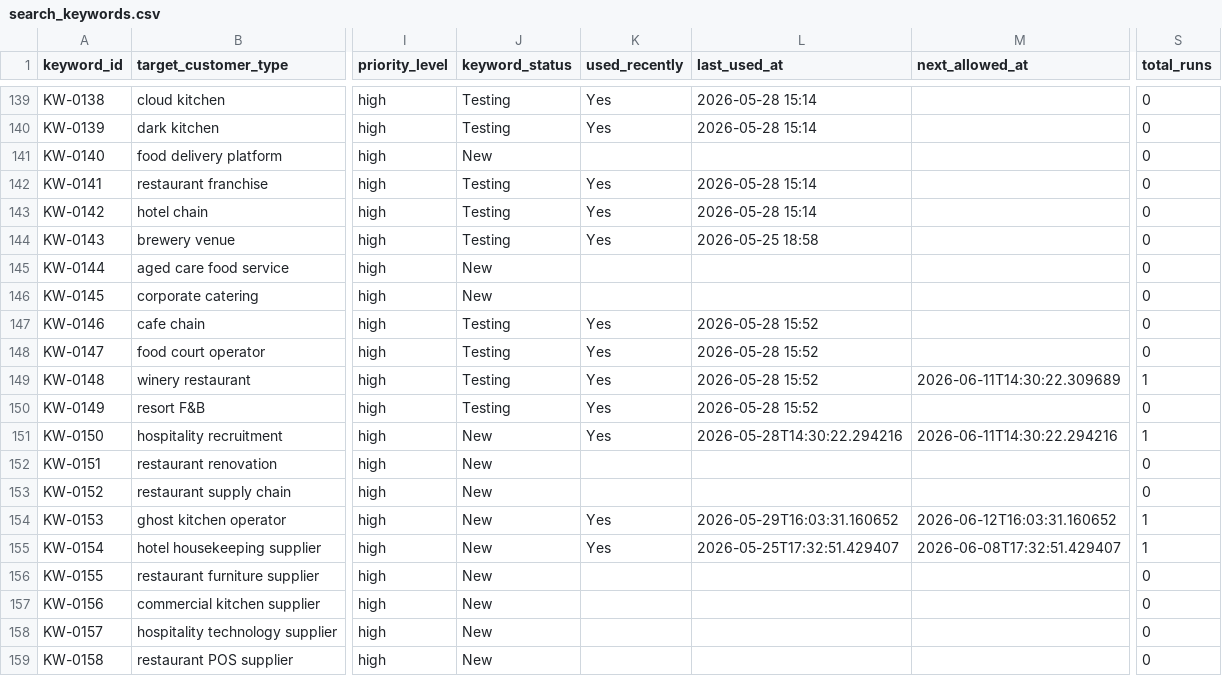
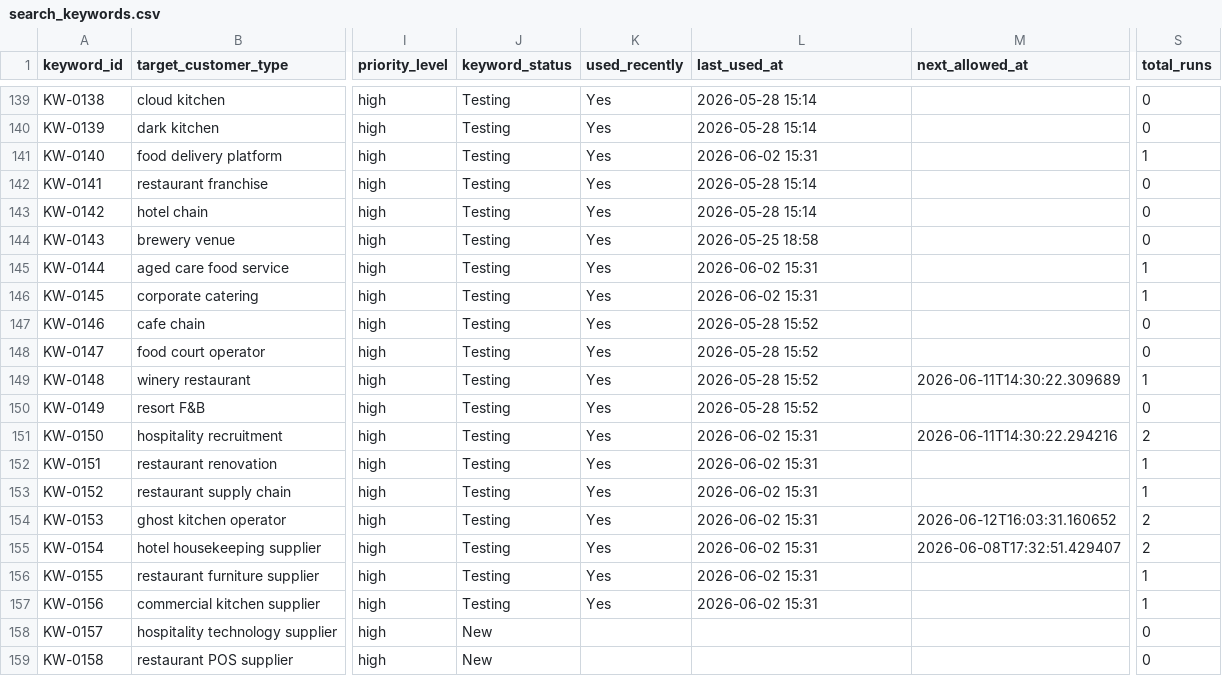
Before and after one commit to a331468564/cloak-youhua, a CSV file: data/search_keywords.csv, drawn as a sheet; only a part is shown, gaps mark what is left out; the diff names each change by its address in the sheet, - before the commit and + after, or states it on an @@ line.

```diff
--- a/data/search_keywords.csv
+++ b/data/search_keywords.csv
-J141 (keyword_status): New
+J141 (keyword_status): Testing
-K141 (used_recently): (empty)
+K141 (used_recently): Yes
-L141 (last_used_at): (empty)
+L141 (last_used_at): 2026-06-02 15:31
-S141 (total_runs): 0
+S141 (total_runs): 1
-J145:J146 (keyword_status): New
+J145:J146 (keyword_status): Testing
-K145:K146 (used_recently): (empty)
+K145:K146 (used_recently): Yes
-L145:L146 (last_used_at): (empty)
+L145:L146 (last_used_at): 2026-06-02 15:31
-S145:S146 (total_runs): 0
+S145:S146 (total_runs): 1
-J151:J157 (keyword_status): New
+J151:J157 (keyword_status): Testing
-L151 (last_used_at): 2026-05-28T14:30:22.294216
+L151 (last_used_at): 2026-06-02 15:31
-S151 (total_runs): 1
+S151 (total_runs): 2
-K152:K153 (used_recently): (empty)
+K152:K153 (used_recently): Yes
-L152:L153 (last_used_at): (empty)
+L152:L153 (last_used_at): 2026-06-02 15:31
-S152:S153 (total_runs): 0
+S152:S153 (total_runs): 1
-L154 (last_used_at): 2026-05-29T16:03:31.160652
+L154 (last_used_at): 2026-06-02 15:31
-S154:S155 (total_runs): 1
+S154:S155 (total_runs): 2
-L155 (last_used_at): 2026-05-25T17:32:51.429407
+L155 (last_used_at): 2026-06-02 15:31
-K156:K157 (used_recently): (empty)
+K156:K157 (used_recently): Yes
-L156:L157 (last_used_at): (empty)
+L156:L157 (last_used_at): 2026-06-02 15:31
-S156:S157 (total_runs): 0
+S156:S157 (total_runs): 1
```
Also changed, not shown: 6 other files.
